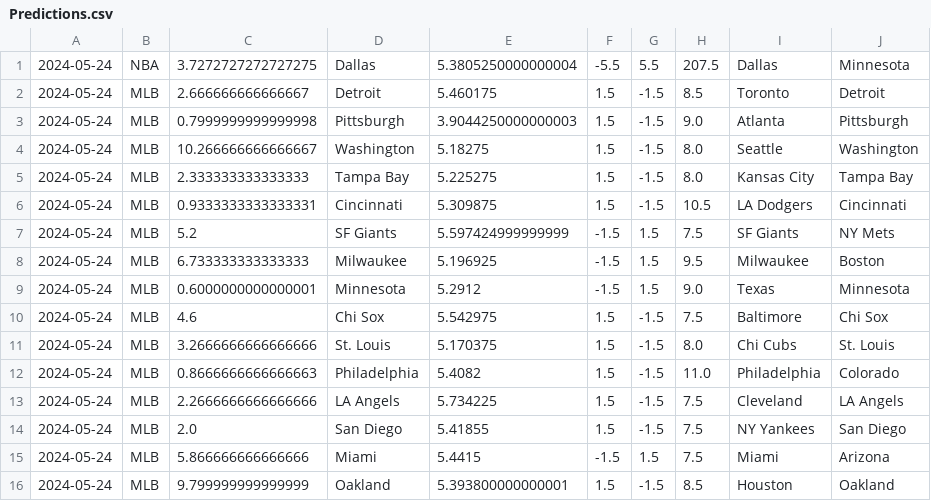
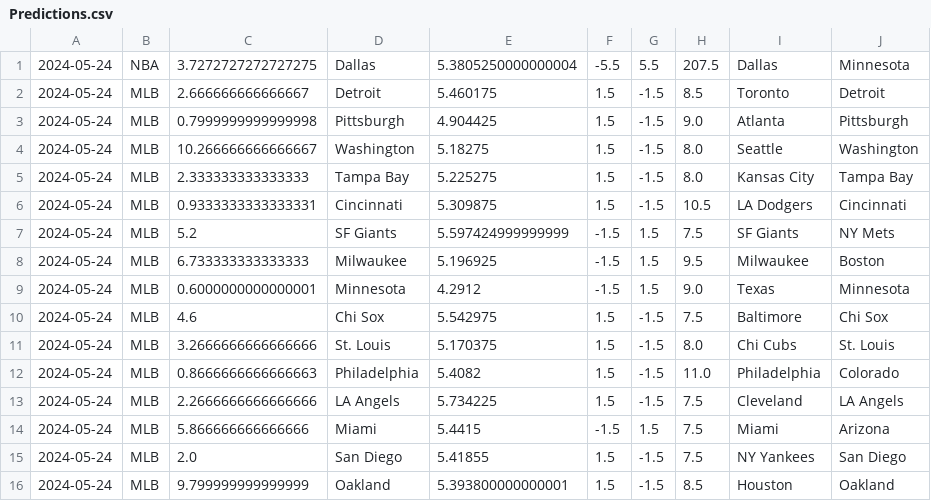
Before and after one commit to cookeda/CapstoneSportsbook, a CSV file: OddsHistory/History/Predictions.csv, drawn as a sheet.

```diff
--- a/OddsHistory/History/Predictions.csv
+++ b/OddsHistory/History/Predictions.csv
@@ -2,3 +2,3 @@
 2024-05-24,MLB,2.666666666666667,Detroit,5.460175,1.5,-1.5,8.5,Toronto,Detroit
-2024-05-24,MLB,0.7999999999999998,Pittsburgh,3.9044250000000003,1.5,-1.5,9.0,Atlanta,Pittsburgh
+2024-05-24,MLB,0.7999999999999998,Pittsburgh,4.904425,1.5,-1.5,9.0,Atlanta,Pittsburgh
 2024-05-24,MLB,10.266666666666667,Washington,5.18275,1.5,-1.5,8.0,Seattle,Washington
@@ -8,3 +8,3 @@
 2024-05-24,MLB,6.733333333333333,Milwaukee,5.196925,-1.5,1.5,9.5,Milwaukee,Boston
-2024-05-24,MLB,0.6000000000000001,Minnesota,5.2912,-1.5,1.5,9.0,Texas,Minnesota
+2024-05-24,MLB,0.6000000000000001,Minnesota,4.2912,-1.5,1.5,9.0,Texas,Minnesota
 2024-05-24,MLB,4.6,Chi Sox,5.542975,1.5,-1.5,7.5,Baltimore,Chi Sox
@@ -13,4 +13,4 @@
 2024-05-24,MLB,2.2666666666666666,LA Angels,5.734225,1.5,-1.5,7.5,Cleveland,LA Angels
+2024-05-24,MLB,5.866666666666666,Miami,5.4415,-1.5,1.5,7.5,Miami,Arizona
 2024-05-24,MLB,2.0,San Diego,5.41855,1.5,-1.5,7.5,NY Yankees,San Diego
-2024-05-24,MLB,5.866666666666666,Miami,5.4415,-1.5,1.5,7.5,Miami,Arizona
 2024-05-24,MLB,9.799999999999999,Oakland,5.393800000000001,1.5,-1.5,8.5,Houston,Oakland
```
Also changed, not shown: 23 other files.
